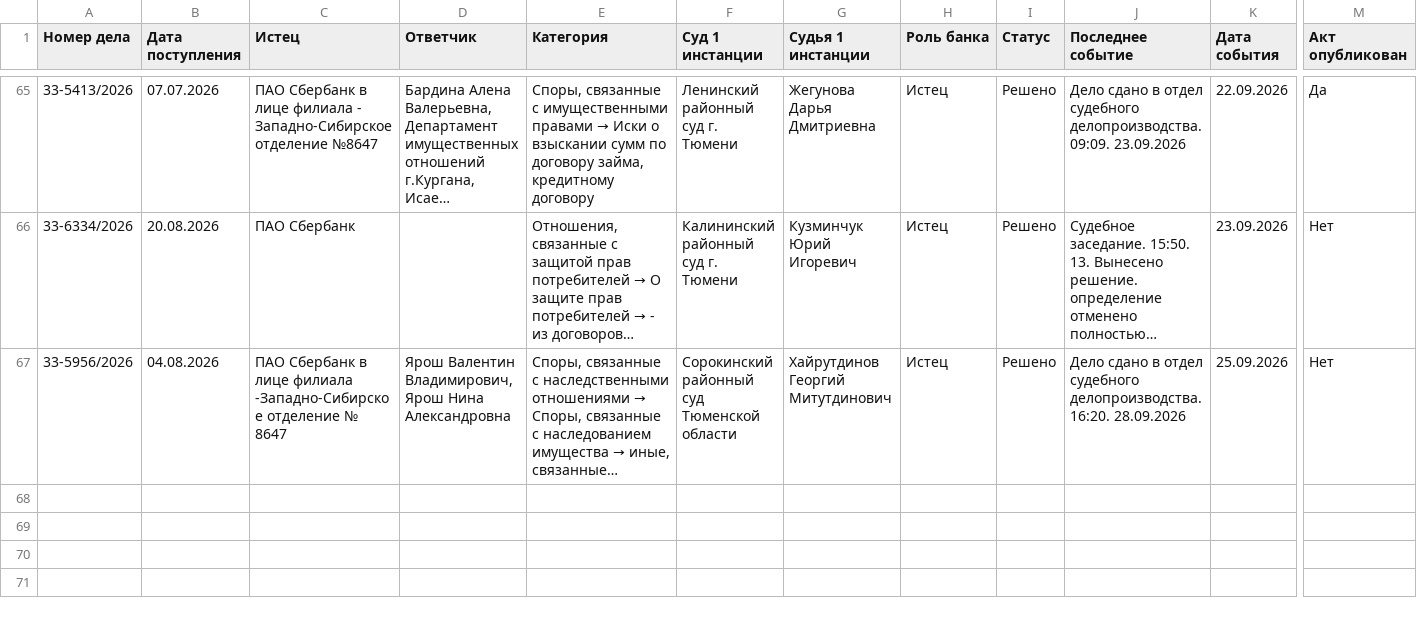
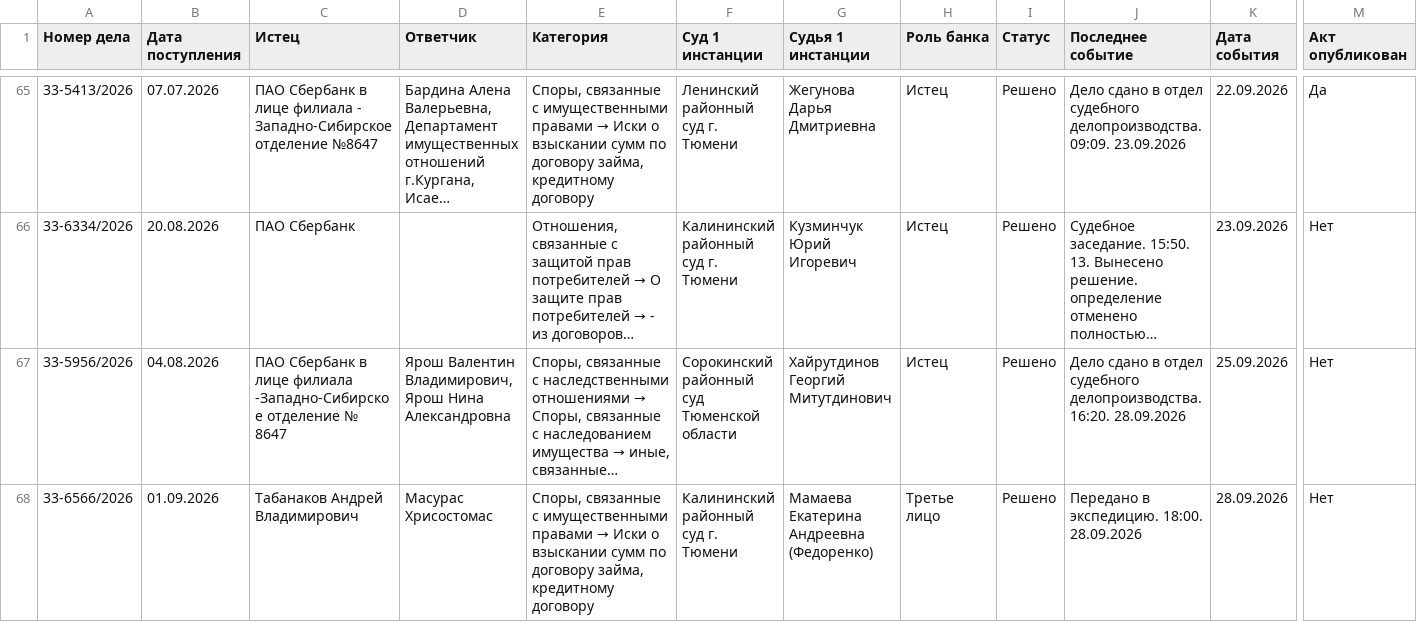
Before and after one commit to SelivanovAS/dashboard-tyumen, a CSV file: data/sberbank_cases_archive.csv, drawn as a sheet; only a part is shown, gaps mark what is left out; long unchanged cells end in …; rows hold the shown columns only; the diff names each change by its address in the sheet, - before the commit and + after, or states it on an @@ line.

```diff
--- a/data/sberbank_cases_archive.csv
+++ b/data/sberbank_cases_archive.csv
+row 68: 33-6566/2026 | 01.09.2026 | Табанаков Андрей Владимирович | Масурас Хрисостомас | Споры, связанные с имущественными правами → Иски о взыскании сумм по договору займа, кредитному договору | Калининский районный суд г. Тюмени | Мамаева Екатерина Андреевна (Федоренко) | Третье лицо | Решено | Передано в экспедицию. 18:00. 28.09.2026 | 28.09.2026 | Нет
```
Also changed, not shown: data/sberbank_cases.csv, 10 other files.
